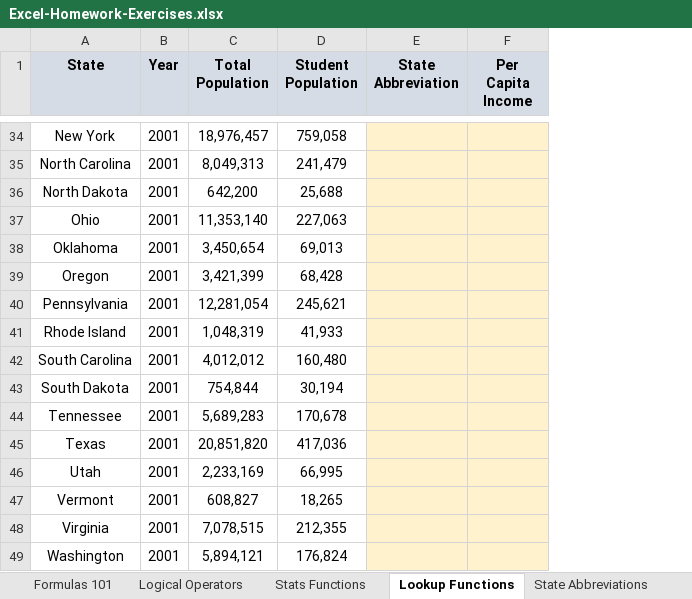
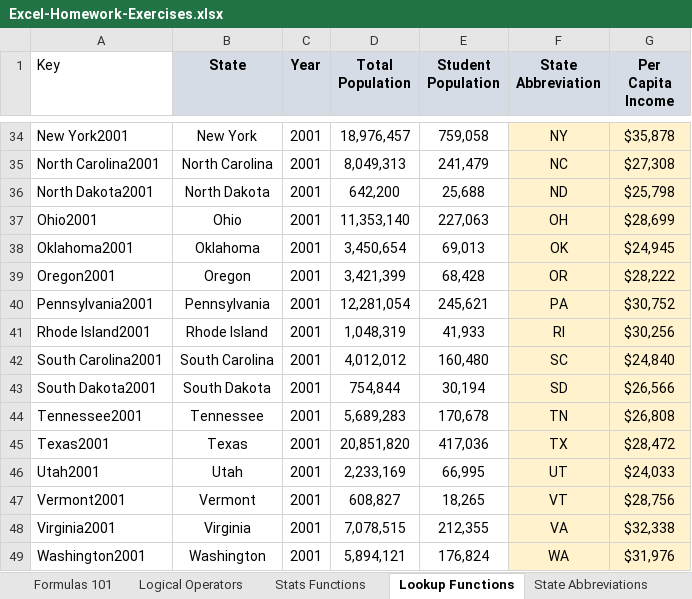
Before and after one commit to krohitm/excelAdvancedFormulasAndFunctions, an Excel workbook: Excel-Homework-Exercises.xlsx, sheet Lookup Functions, drawn as a sheet; only a part is shown, gaps mark what is left out; values as stored, in another font and other column widths than the file's, no borders; charts and pictures not drawn; addresses are those after the commit; the diff covers the shown part only; the diff names each change by its address in the sheet, - before the commit and + after, or states it on an @@ line.

Commit message:
Lookup reference

```diff
--- a/Excel-Homework-Exercises.xlsx (sheet Lookup Functions)
+++ b/Excel-Homework-Exercises.xlsx (sheet Lookup Functions)
+column A (Key), rows 34-49: New York2001 | North Carolina2001 | North Dakota2001 | Ohio2001 | Oklahoma2001 | Oregon2001 | Pennsylvania2001 | Rhode Island2001 | South Carolina2001 | South Dakota2001 | Tennessee2001 | Texas2001 | Utah2001 | Vermont2001 | Virginia2001 | Washington2001
-F34 (State Abbreviation): (empty)
+F34 (State Abbreviation): NY
-G34 (Per Capita Income): (empty)
+G34 (Per Capita Income): $35,878
-F35 (State Abbreviation): (empty)
+F35 (State Abbreviation): NC
-G35 (Per Capita Income): (empty)
+G35 (Per Capita Income): $27,308
-F36 (State Abbreviation): (empty)
+F36 (State Abbreviation): ND
-G36 (Per Capita Income): (empty)
+G36 (Per Capita Income): $25,798
-F37 (State Abbreviation): (empty)
+F37 (State Abbreviation): OH
-G37 (Per Capita Income): (empty)
+G37 (Per Capita Income): $28,699
-F38 (State Abbreviation): (empty)
+F38 (State Abbreviation): OK
-G38 (Per Capita Income): (empty)
+G38 (Per Capita Income): $24,945
-F39 (State Abbreviation): (empty)
+F39 (State Abbreviation): OR
-G39 (Per Capita Income): (empty)
+G39 (Per Capita Income): $28,222
-F40 (State Abbreviation): (empty)
+F40 (State Abbreviation): PA
-G40 (Per Capita Income): (empty)
+G40 (Per Capita Income): $30,752
-F41 (State Abbreviation): (empty)
+F41 (State Abbreviation): RI
-G41 (Per Capita Income): (empty)
+G41 (Per Capita Income): $30,256
-F42 (State Abbreviation): (empty)
+F42 (State Abbreviation): SC
-G42 (Per Capita Income): (empty)
+G42 (Per Capita Income): $24,840
-F43 (State Abbreviation): (empty)
+F43 (State Abbreviation): SD
-G43 (Per Capita Income): (empty)
+G43 (Per Capita Income): $26,566
-F44 (State Abbreviation): (empty)
+F44 (State Abbreviation): TN
-G44 (Per Capita Income): (empty)
+G44 (Per Capita Income): $26,808
-F45 (State Abbreviation): (empty)
+F45 (State Abbreviation): TX
-G45 (Per Capita Income): (empty)
+G45 (Per Capita Income): $28,472
-F46 (State Abbreviation): (empty)
+F46 (State Abbreviation): UT
-G46 (Per Capita Income): (empty)
+G46 (Per Capita Income): $24,033
-F47 (State Abbreviation): (empty)
+F47 (State Abbreviation): VT
-G47 (Per Capita Income): (empty)
+G47 (Per Capita Income): $28,756
-F48 (State Abbreviation): (empty)
+F48 (State Abbreviation): VA
-G48 (Per Capita Income): (empty)
+G48 (Per Capita Income): $32,338
-F49 (State Abbreviation): (empty)
+F49 (State Abbreviation): WA
-G49 (Per Capita Income): (empty)
+G49 (Per Capita Income): $31,976
```
Also changed, not shown: 376 edited cells elsewhere in this sheet, sheet OFFSET & COUNTA, sheet INDEX & MATCH, sheet State Income (2001-2004), other sheet tabs, charts or pictures, 1 other file.
